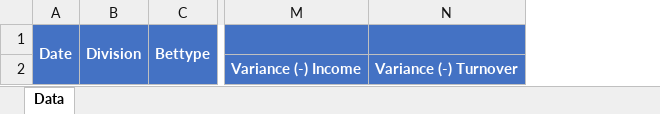
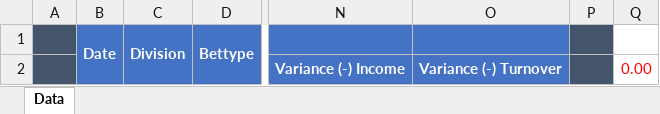
Before and after one commit to starixvn/nap-automail_Fanex.DW.AutoMailReport.ServiceNew, an Excel workbook: MailLetstalkTemplate/src/Fanex.MailLetstalkDailyTemplate.Executing/Templates/Basketball/Basketball.xlsx, sheet Data, drawn as a sheet; only a part is shown, gaps mark what is left out; values as stored, in another font and other column widths than the file's, no borders; conditional formats not drawn; the diff names each change by its address in the sheet, - before the commit and + after, or states it on an @@ line.

Commit message:
127547 - N88 Daily Win Loss - Implement a new Daily Letstalk Report for NovaCash site

```diff
--- a/MailLetstalkTemplate/src/Fanex.MailLetstalkDailyTemplate.Executing/Templates/Basketball/Basketball.xlsx (sheet Data)
+++ b/MailLetstalkTemplate/src/Fanex.MailLetstalkDailyTemplate.Executing/Templates/Basketball/Basketball.xlsx (sheet Data)
+column A, empty
+column P, empty
+column Q, row 2: 0.00
```
Also changed, not shown: N88DailyWL/src/Fanex.N88DailyWL.Executing/Templates/N88Template.xlsx, 52 other files.
